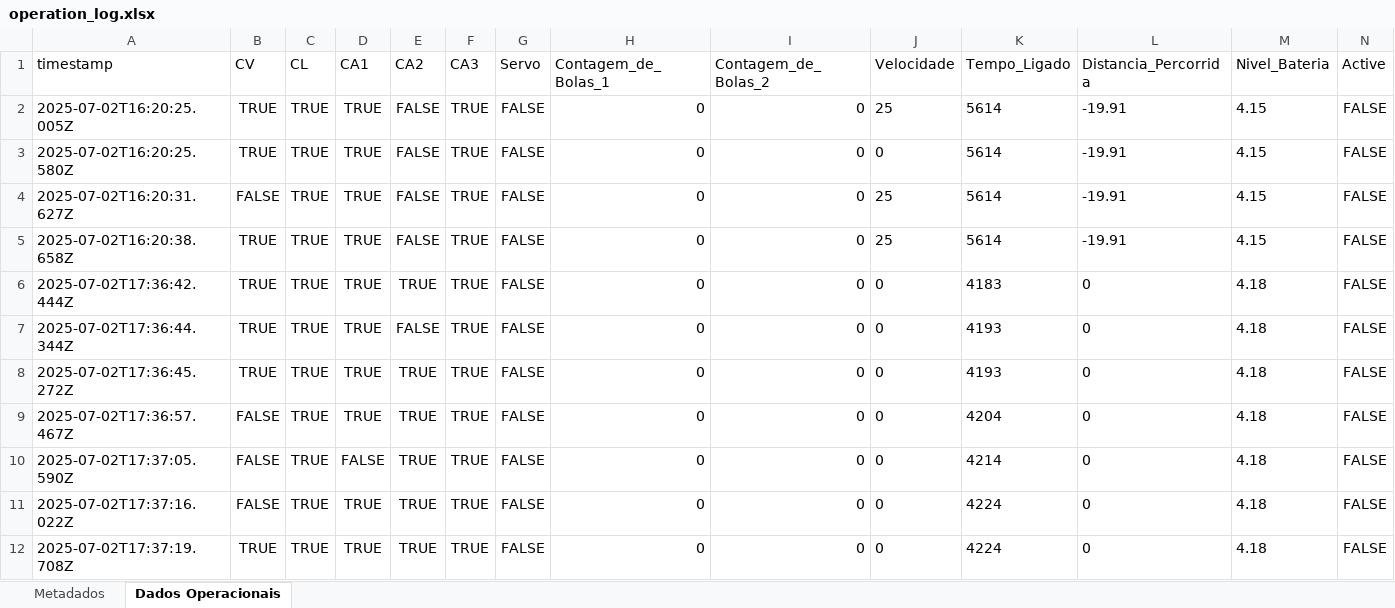
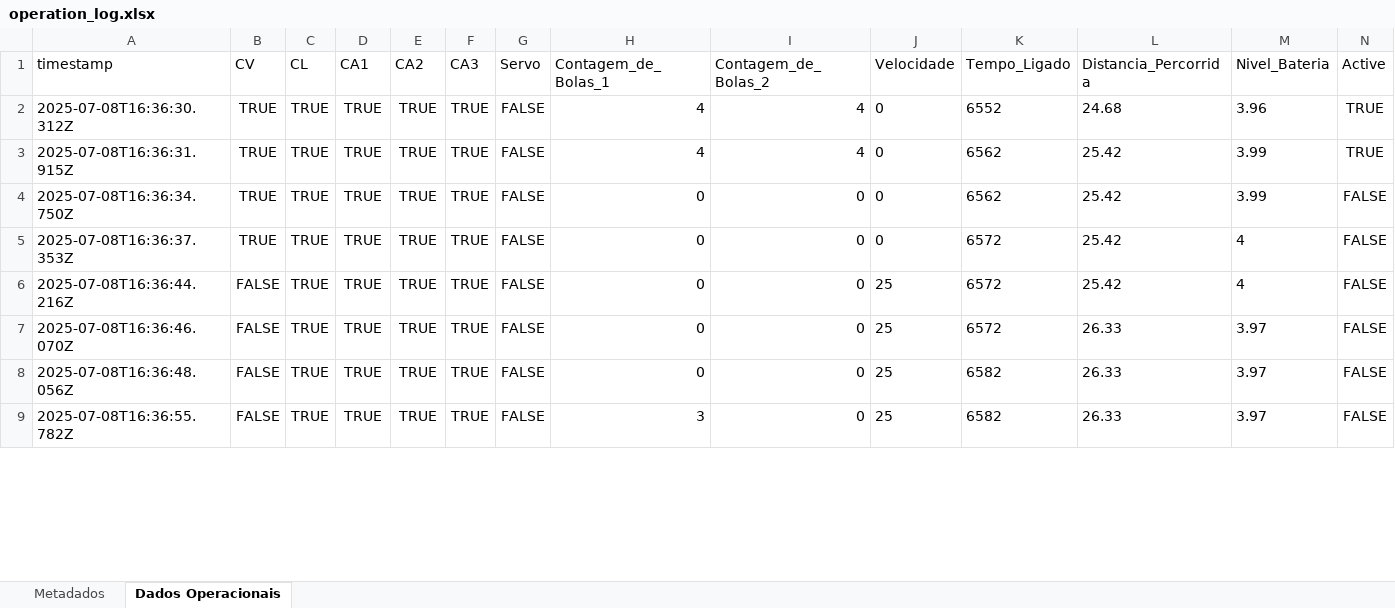
Before and after one commit to jvpo-13/Server, an Excel workbook: operation_log.xlsx, sheet Dados Operacionais, drawn as a sheet; only a part is shown; values as stored, in another font and other column widths than the file's, no borders; removed rows and columns are numbered as before the commit, all else as after; the diff covers the shown part only; the diff names each change by its address in the sheet, - before the commit and + after, or states it on an @@ line.

```diff
--- a/operation_log.xlsx (sheet Dados Operacionais)
+++ b/operation_log.xlsx (sheet Dados Operacionais)
-row 2: 2025-07-02T16:20:25.005Z | TRUE | TRUE | TRUE | FALSE | TRUE | FALSE | 0 | 0 | 25 | 5614 | -19.91 | 4.15 | FALSE
-row 3: 2025-07-02T16:20:25.580Z | TRUE | TRUE | TRUE | FALSE | TRUE | FALSE | 0 | 0 | 0 | 5614 | -19.91 | 4.15 | FALSE
-row 4: 2025-07-02T16:20:31.627Z | FALSE | TRUE | TRUE | FALSE | TRUE | FALSE | 0 | 0 | 25 | 5614 | -19.91 | 4.15 | FALSE
-row 5: 2025-07-02T16:20:38.658Z | TRUE | TRUE | TRUE | FALSE | TRUE | FALSE | 0 | 0 | 25 | 5614 | -19.91 | 4.15 | FALSE
+row 2: 2025-07-08T16:36:30.312Z | TRUE | TRUE | TRUE | TRUE | TRUE | FALSE | 4 | 4 | 0 | 6552 | 24.68 | 3.96 | TRUE
+row 3: 2025-07-08T16:36:31.915Z | TRUE | TRUE | TRUE | TRUE | TRUE | FALSE | 4 | 4 | 0 | 6562 | 25.42 | 3.99 | TRUE
-A4 (timestamp): 2025-07-02T17:36:42.444Z
+A4 (timestamp): 2025-07-08T16:36:34.750Z
-K4 (Tempo_Ligado): 4183
+K4 (Tempo_Ligado): 6562
-L4 (Distancia_Percorrida): 0
+L4 (Distancia_Percorrida): 25.42
-M4 (Nivel_Bateria): 4.18
+M4 (Nivel_Bateria): 3.99
-row 7: 2025-07-02T17:36:44.344Z | TRUE | TRUE | TRUE | FALSE | TRUE | FALSE | 0 | 0 | 0 | 4193 | 0 | 4.18 | FALSE
-A5 (timestamp): 2025-07-02T17:36:45.272Z
+A5 (timestamp): 2025-07-08T16:36:37.353Z
-K5 (Tempo_Ligado): 4193
+K5 (Tempo_Ligado): 6572
-L5:L6 (Distancia_Percorrida): 0
+L5:L6 (Distancia_Percorrida): 25.42
-M5:M6 (Nivel_Bateria): 4.18
+M5:M6 (Nivel_Bateria): 4
-A6 (timestamp): 2025-07-02T17:36:57.467Z
+A6 (timestamp): 2025-07-08T16:36:44.216Z
-J6:J9 (Velocidade): 0
+J6:J9 (Velocidade): 25
-K6 (Tempo_Ligado): 4204
+K6 (Tempo_Ligado): 6572
-A7 (timestamp): 2025-07-02T17:37:05.590Z
+A7 (timestamp): 2025-07-08T16:36:46.070Z
-D7 (CA1): FALSE
+D7 (CA1): TRUE
-K7 (Tempo_Ligado): 4214
+K7 (Tempo_Ligado): 6572
-L7:L9 (Distancia_Percorrida): 0
+L7:L9 (Distancia_Percorrida): 26.33
-M7:M9 (Nivel_Bateria): 4.18
+M7:M9 (Nivel_Bateria): 3.97
-A8 (timestamp): 2025-07-02T17:37:16.022Z
+A8 (timestamp): 2025-07-08T16:36:48.056Z
-K8:K9 (Tempo_Ligado): 4224
+K8:K9 (Tempo_Ligado): 6582
-A9 (timestamp): 2025-07-02T17:37:19.708Z
+A9 (timestamp): 2025-07-08T16:36:55.782Z
-B9 (CV): TRUE
+B9 (CV): FALSE
-H9 (Contagem_de_Bolas_1): 0
+H9 (Contagem_de_Bolas_1): 3
```
Also changed, not shown: 4 added rows, 6 removed rows and 45 edited cells elsewhere in this sheet, sheet Metadados, 3 other files.
